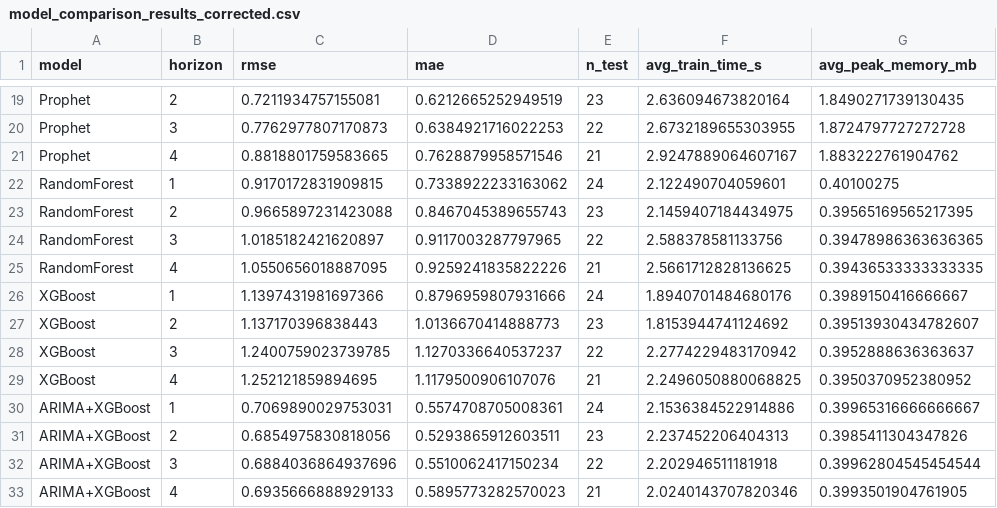
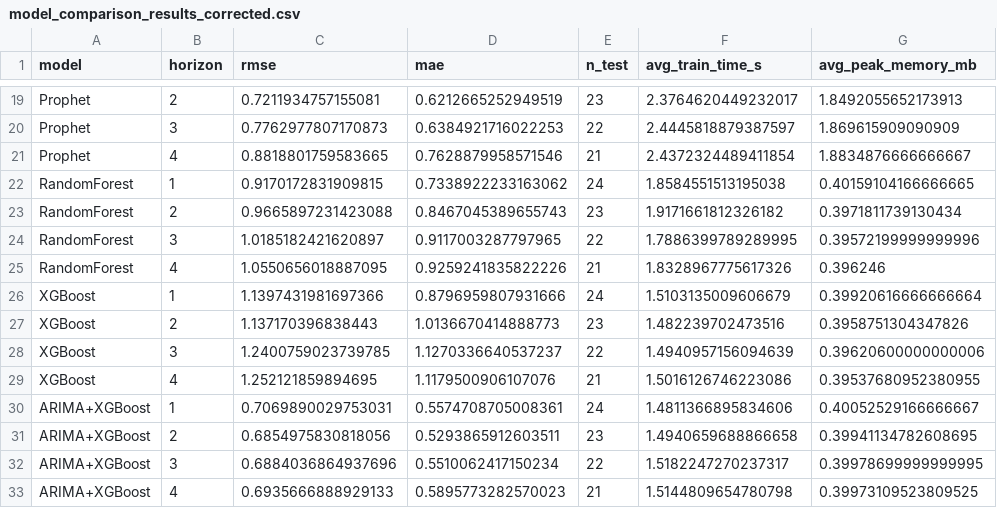
Before and after one commit to Dickuta/msc-uk-wheat-forecast, a CSV file: data/outputs/model_comparison_results_corrected.csv, drawn as a sheet; only a part is shown, gaps mark what is left out; the diff covers the shown part only; the diff names each change by its address in the sheet, - before the commit and + after, or states it on an @@ line.

Commit message:
Refresh stage-05 outputs from a fresh pipeline run
Regenerated model comparison/details outputs and re-executed the consolidated
notebook; point metrics reproduce the canonical values with only run-dependent
train-time/memory columns drifting, as documented in the expected manifest.

```diff
--- a/data/outputs/model_comparison_results_corrected.csv
+++ b/data/outputs/model_comparison_results_corrected.csv
-F19 (avg_train_time_s): 2.636094673820164
+F19 (avg_train_time_s): 2.3764620449232017
-G19 (avg_peak_memory_mb): 1.8490271739130435
+G19 (avg_peak_memory_mb): 1.8492055652173913
-F20 (avg_train_time_s): 2.6732189655303955
+F20 (avg_train_time_s): 2.4445818879387597
-G20 (avg_peak_memory_mb): 1.8724797727272728
+G20 (avg_peak_memory_mb): 1.869615909090909
-F21 (avg_train_time_s): 2.9247889064607167
+F21 (avg_train_time_s): 2.4372324489411854
-G21 (avg_peak_memory_mb): 1.883222761904762
+G21 (avg_peak_memory_mb): 1.8834876666666667
-F22 (avg_train_time_s): 2.122490704059601
+F22 (avg_train_time_s): 1.8584551513195038
-G22 (avg_peak_memory_mb): 0.40100275
+G22 (avg_peak_memory_mb): 0.40159104166666665
-F23 (avg_train_time_s): 2.1459407184434975
+F23 (avg_train_time_s): 1.9171661812326182
-G23 (avg_peak_memory_mb): 0.39565169565217395
+G23 (avg_peak_memory_mb): 0.3971811739130434
-F24 (avg_train_time_s): 2.588378581133756
+F24 (avg_train_time_s): 1.7886399789289995
-G24 (avg_peak_memory_mb): 0.39478986363636365
+G24 (avg_peak_memory_mb): 0.39572199999999996
-F25 (avg_train_time_s): 2.5661712828136625
+F25 (avg_train_time_s): 1.8328967775617326
-G25 (avg_peak_memory_mb): 0.39436533333333335
+G25 (avg_peak_memory_mb): 0.396246
-F26 (avg_train_time_s): 1.8940701484680176
+F26 (avg_train_time_s): 1.5103135009606679
-G26 (avg_peak_memory_mb): 0.3989150416666667
+G26 (avg_peak_memory_mb): 0.39920616666666664
-F27 (avg_train_time_s): 1.8153944741124692
+F27 (avg_train_time_s): 1.482239702473516
-G27 (avg_peak_memory_mb): 0.39513930434782607
+G27 (avg_peak_memory_mb): 0.3958751304347826
-F28 (avg_train_time_s): 2.2774229483170942
+F28 (avg_train_time_s): 1.4940957156094639
-G28 (avg_peak_memory_mb): 0.3952888636363637
+G28 (avg_peak_memory_mb): 0.39620600000000006
-F29 (avg_train_time_s): 2.2496050880068825
+F29 (avg_train_time_s): 1.5016126746223086
-G29 (avg_peak_memory_mb): 0.3950370952380952
+G29 (avg_peak_memory_mb): 0.39537680952380955
-F30 (avg_train_time_s): 2.1536384522914886
+F30 (avg_train_time_s): 1.4811366895834606
-G30 (avg_peak_memory_mb): 0.39965316666666667
+G30 (avg_peak_memory_mb): 0.40052529166666667
-F31 (avg_train_time_s): 2.237452206404313
+F31 (avg_train_time_s): 1.4940659688866658
-G31 (avg_peak_memory_mb): 0.3985411304347826
+G31 (avg_peak_memory_mb): 0.39941134782608695
-F32 (avg_train_time_s): 2.202946511181918
+F32 (avg_train_time_s): 1.5182247270237317
-G32 (avg_peak_memory_mb): 0.39962804545454544
+G32 (avg_peak_memory_mb): 0.39978699999999995
-F33 (avg_train_time_s): 2.0240143707820346
+F33 (avg_train_time_s): 1.5144809654780798
-G33 (avg_peak_memory_mb): 0.3993501904761905
+G33 (avg_peak_memory_mb): 0.39973109523809525
```
Also changed, not shown: 31 edited cells elsewhere in this file, data/outputs/model_details_results_corrected.csv, 1 other file.
